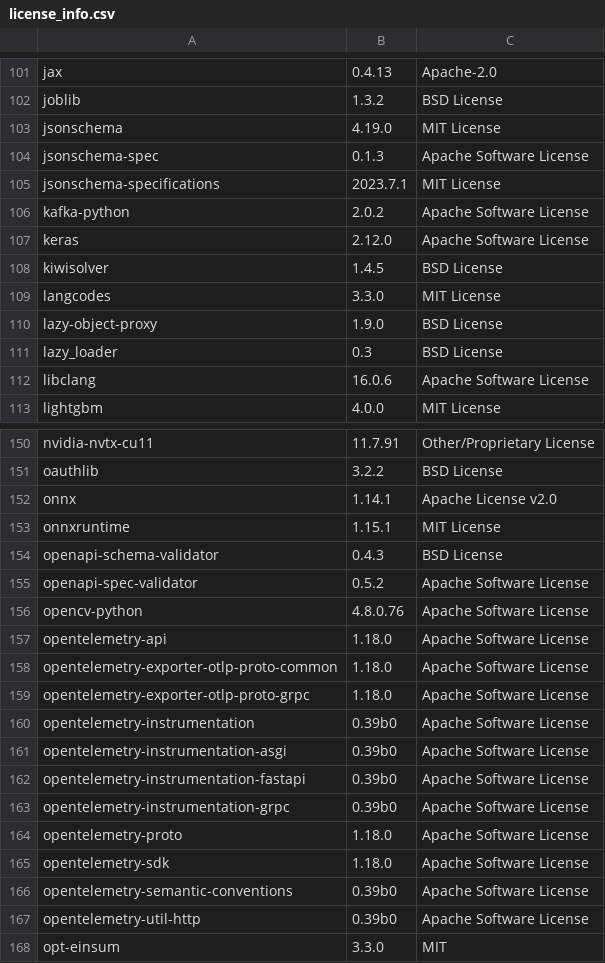
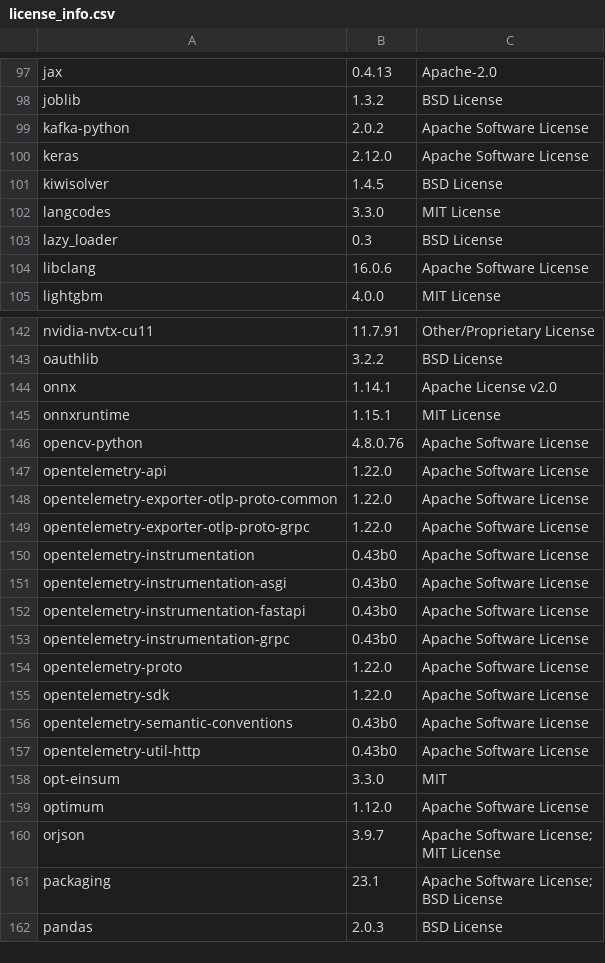
Before and after one commit to SeldonIO/MLServer, a CSV file: licenses/license_info.csv, drawn as a sheet; only a part is shown, gaps mark what is left out; the shorter side is filled out with more unchanged rows; the diff covers the shown part only.

Commit message:
update licenses

```diff
--- a/licenses/license_info.csv
+++ b/licenses/license_info.csv
@@ -102,5 +98,2 @@
 "joblib","1.3.2","BSD License"
-"jsonschema","4.19.0","MIT License"
-"jsonschema-spec","0.1.3","Apache Software License"
-"jsonschema-specifications","2023.7.1","MIT License"
 "kafka-python","2.0.2","Apache Software License"
@@ -109,3 +102,2 @@
 "langcodes","3.3.0","MIT License"
-"lazy-object-proxy","1.9.0","BSD License"
 "lazy_loader","0.3","BSD License"
@@ -153,16 +145,14 @@
 "onnxruntime","1.15.1","MIT License"
-"openapi-schema-validator","0.4.3","BSD License"
-"openapi-spec-validator","0.5.2","Apache Software License"
 "opencv-python","4.8.0.76","Apache Software License"
-"opentelemetry-api","1.18.0","Apache Software License"
-"opentelemetry-exporter-otlp-proto-common","1.18.0","Apache Software License"
-"opentelemetry-exporter-otlp-proto-grpc","1.18.0","Apache Software License"
-"opentelemetry-instrumentation","0.39b0","Apache Software License"
-"opentelemetry-instrumentation-asgi","0.39b0","Apache Software License"
-"opentelemetry-instrumentation-fastapi","0.39b0","Apache Software License"
-"opentelemetry-instrumentation-grpc","0.39b0","Apache Software License"
-"opentelemetry-proto","1.18.0","Apache Software License"
-"opentelemetry-sdk","1.18.0","Apache Software License"
-"opentelemetry-semantic-conventions","0.39b0","Apache Software License"
-"opentelemetry-util-http","0.39b0","Apache Software License"
+"opentelemetry-api","1.22.0","Apache Software License"
+"opentelemetry-exporter-otlp-proto-common","1.22.0","Apache Software License"
+"opentelemetry-exporter-otlp-proto-grpc","1.22.0","Apache Software License"
+"opentelemetry-instrumentation","0.43b0","Apache Software License"
+"opentelemetry-instrumentation-asgi","0.43b0","Apache Software License"
+"opentelemetry-instrumentation-fastapi","0.43b0","Apache Software License"
+"opentelemetry-instrumentation-grpc","0.43b0","Apache Software License"
+"opentelemetry-proto","1.22.0","Apache Software License"
+"opentelemetry-sdk","1.22.0","Apache Software License"
+"opentelemetry-semantic-conventions","0.43b0","Apache Software License"
+"opentelemetry-util-http","0.43b0","Apache Software License"
 "opt-einsum","3.3.0","MIT"
```
Also changed, not shown: 3 added rows, 14 removed rows and 45 edited cells elsewhere in this file, licenses/license_info.no_versions.csv, 1 other file.
